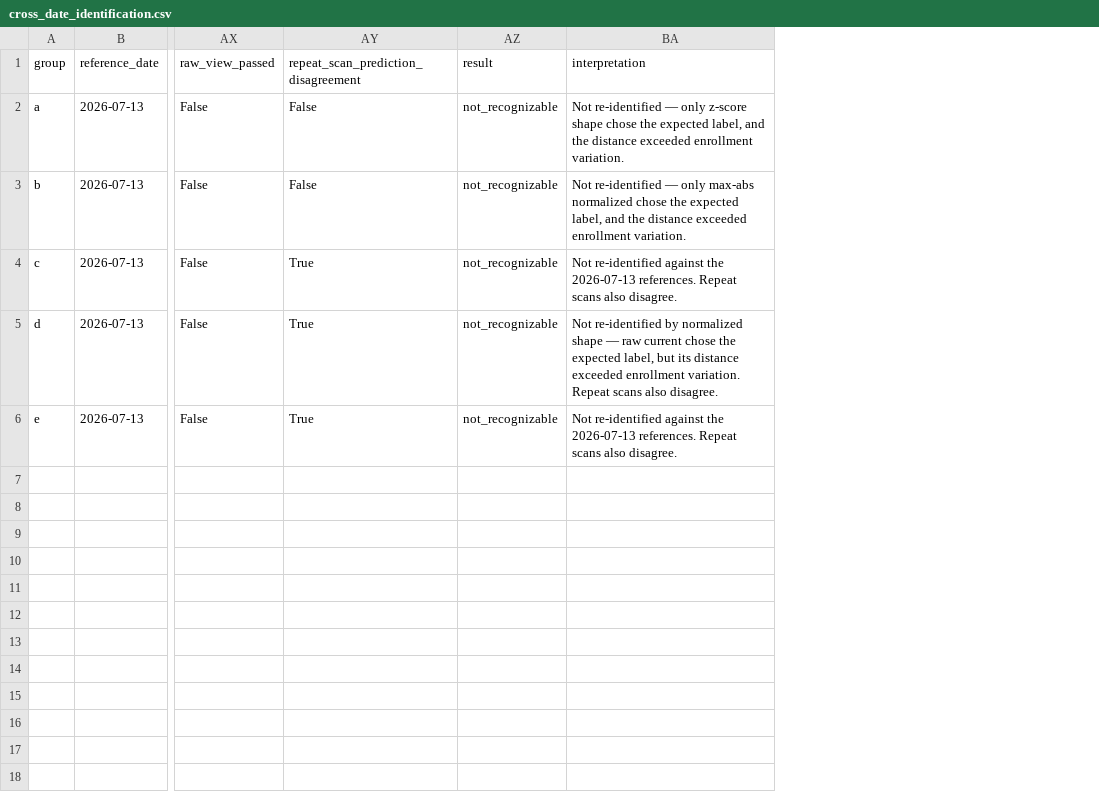
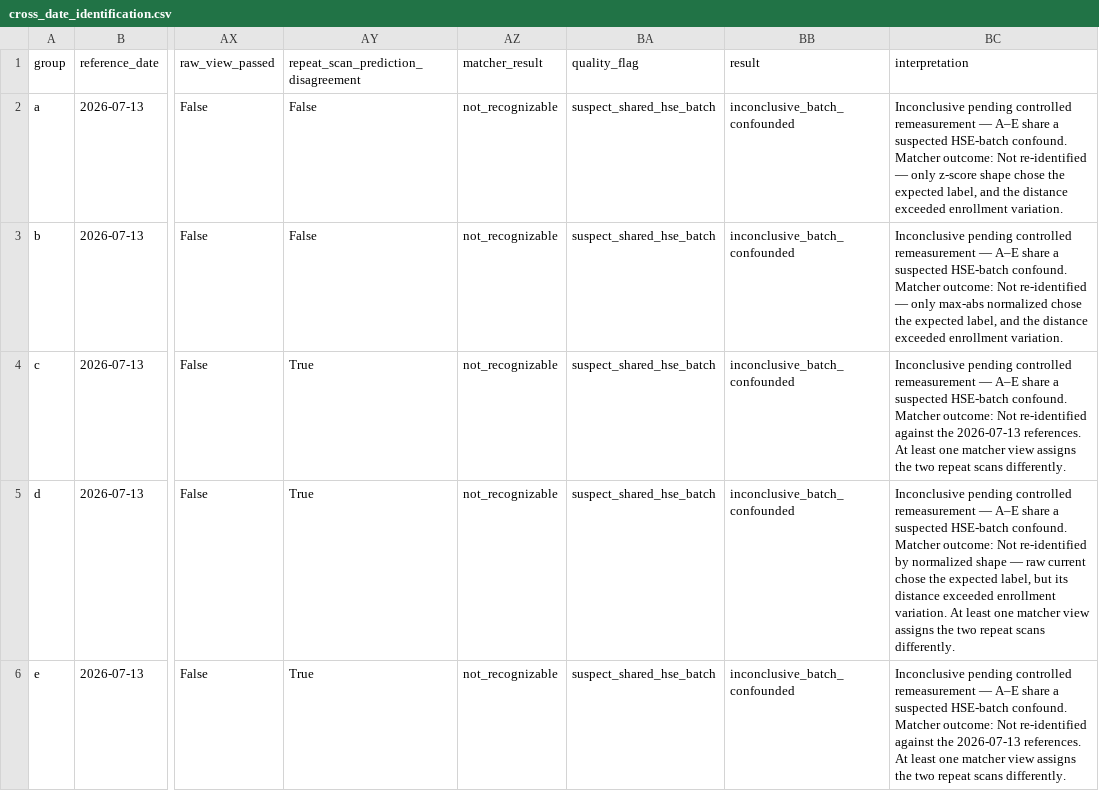
Before and after one commit to weiweiweiopen/solar-oracle-walkman, a CSV file: data/lab/2026-07-17-n719/processed/cross_date_identification.csv, drawn as a sheet; only a part is shown, gaps mark what is left out; addresses are those after the commit; the diff names each change by its address in the sheet, - before the commit and + after, or states it on an @@ line.

Commit message:
Flag HSE-confounded run and label curve axes

```diff
--- a/data/lab/2026-07-17-n719/processed/cross_date_identification.csv
+++ b/data/lab/2026-07-17-n719/processed/cross_date_identification.csv
+column BA (quality_flag), rows 2-6: all suspect_shared_hse_batch
+column BB (result), rows 2-6: all inconclusive_batch_confounded
-AZ1: result
+AZ1: matcher_result
-BC2 (interpretation): Not re-identified…
+BC2 (interpretation): Inconclusive pending controlled remeasurement — A–E share a suspected HSE-batch confound. Matcher outcome: Not re-identified…
-BC3 (interpretation): Not re-identified…
+BC3 (interpretation): Inconclusive pending controlled remeasurement — A–E share a suspected HSE-batch confound. Matcher outcome: Not re-identified…
-BC4 (interpretation): Not re-identified against the 2026-07-13 references. Repeat scans also disagree.
+BC4 (interpretation): Inconclusive pending controlled remeasurement — A–E share a suspected HSE-batch confound. Matcher outcome: Not re-identified against the 2026-07-13 references. At least one matcher view assigns the two repeat scans differently.
-BC5 (interpretation): Not re-identified by normalized shape — raw current chose the expected label, but its distance exceeded enrollment variation. Repeat scans also disagree.
+BC5 (interpretation): Inconclusive pending controlled remeasurement — A–E share a suspected HSE-batch confound. Matcher outcome: Not re-identified by normalized shape — raw current chose the expected label, but its distance exceeded enrollment variation. At least one matcher view assigns the two repeat scans differently.
-BC6 (interpretation): Not re-identified against the 2026-07-13 references. Repeat scans also disagree.
+BC6 (interpretation): Inconclusive pending controlled remeasurement — A–E share a suspected HSE-batch confound. Matcher outcome: Not re-identified against the 2026-07-13 references. At least one matcher view assigns the two repeat scans differently.
```
Also changed, not shown: 13 other files.
